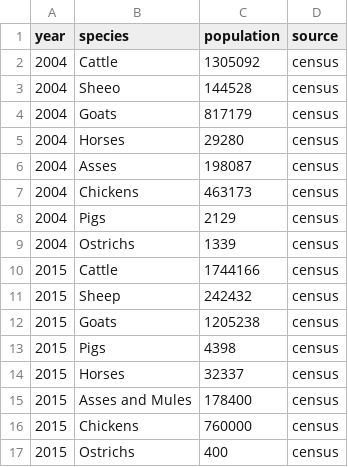
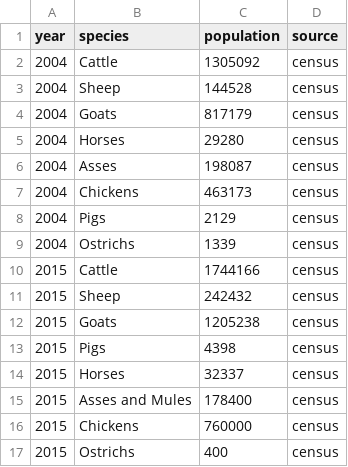
Before and after one commit to GBADsInformatics/GBADsDataQualityInsights, a CSV file: src/censusData/Botswana.csv, drawn as a sheet.

```diff
--- a/src/censusData/Botswana.csv
+++ b/src/censusData/Botswana.csv
@@ -2,3 +2,3 @@
 2004,Cattle,1305092,census
-2004,Sheeo,144528,census
+2004,Sheep,144528,census
 2004,Goats,817179,census
```
Also changed, not shown: 1 other file.
